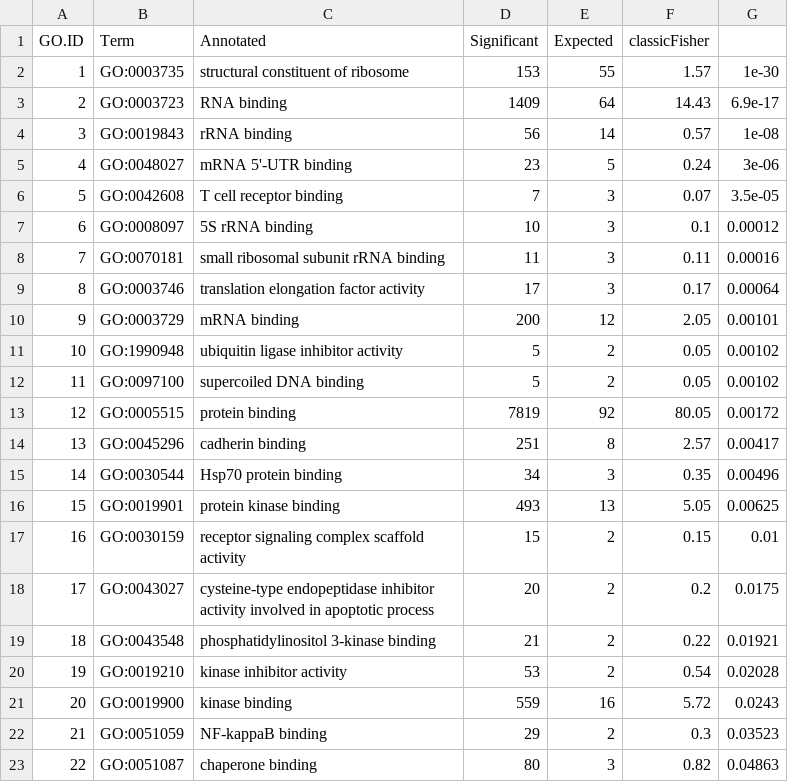
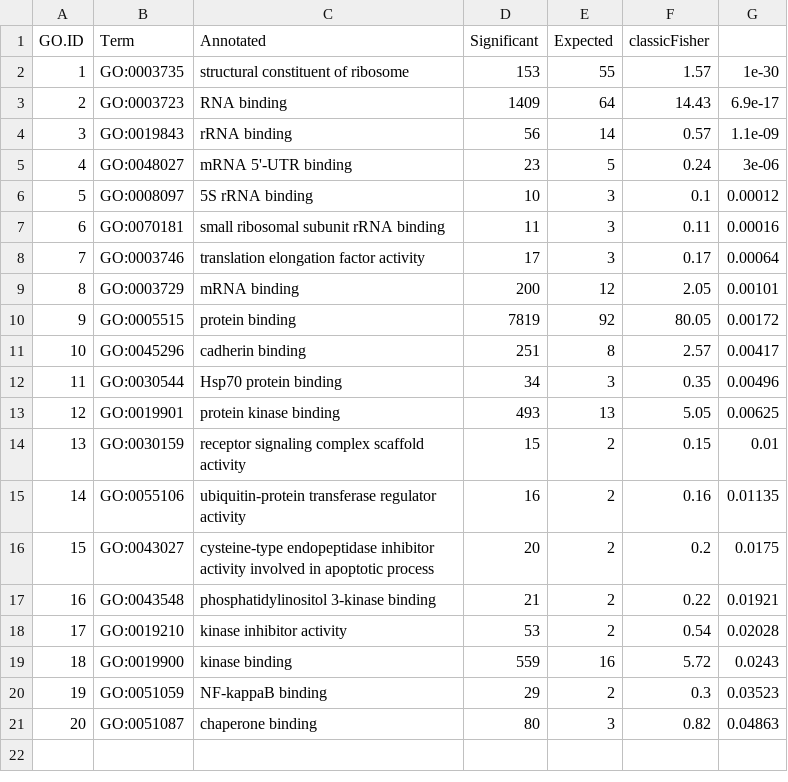
Before and after one commit to ldaveyl/go_enrich, a TSV file: output/go_enrich_MF.tsv, drawn as a sheet; removed rows and columns are numbered as before the commit, all else as after; the diff names each change by its address in the sheet, - before the commit and + after, or states it on an @@ line.

Commit message:
updated output

```diff
--- a/output/go_enrich_MF.tsv
+++ b/output/go_enrich_MF.tsv
-G4: 1e-08
+G4: 1.1e-09
-row 6: 5 | GO:0042608 | T cell receptor binding | 7 | 3 | 0.07 | 3.5e-05
@@ column A (GO.ID) renumbered from row 6 down @@
-row 11: 10 | GO:1990948 | ubiquitin ligase inhibitor activity | 5 | 2 | 0.05 | 0.00102
-row 12: 11 | GO:0097100 | supercoiled DNA binding | 5 | 2 | 0.05 | 0.00102
+row 15: 14 | GO:0055106 | ubiquitin-protein transferase regulator activity | 16 | 2 | 0.16 | 0.01135
```
Also changed, not shown: output/go_enrich_BP.tsv, output/go_enrich_CC.tsv, 5 other files.
